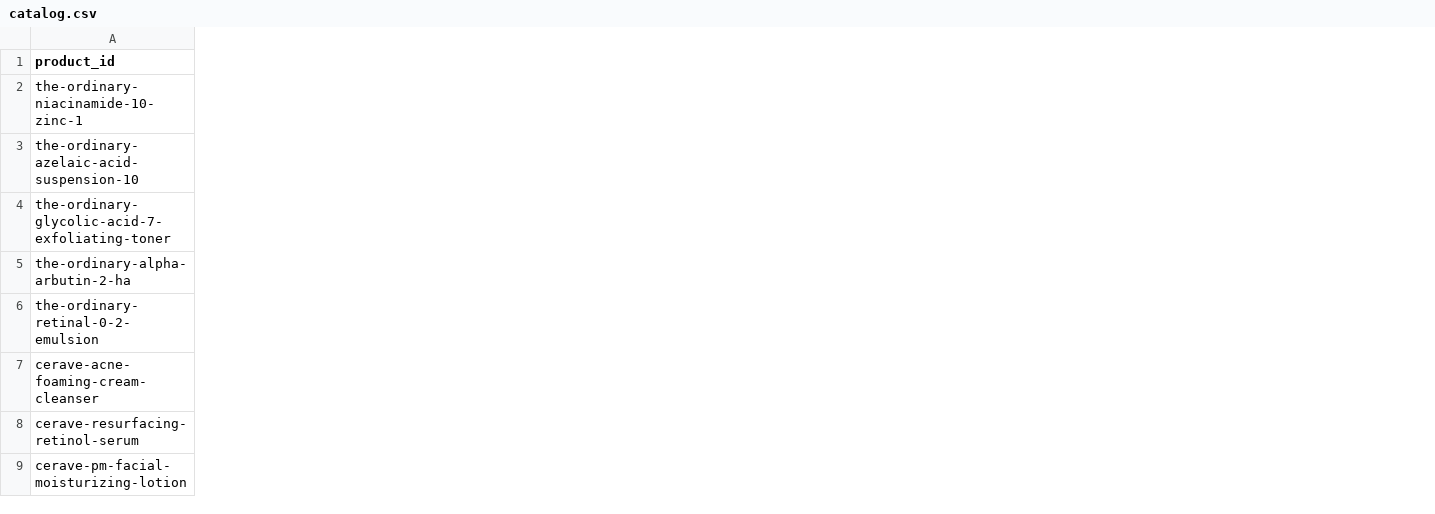
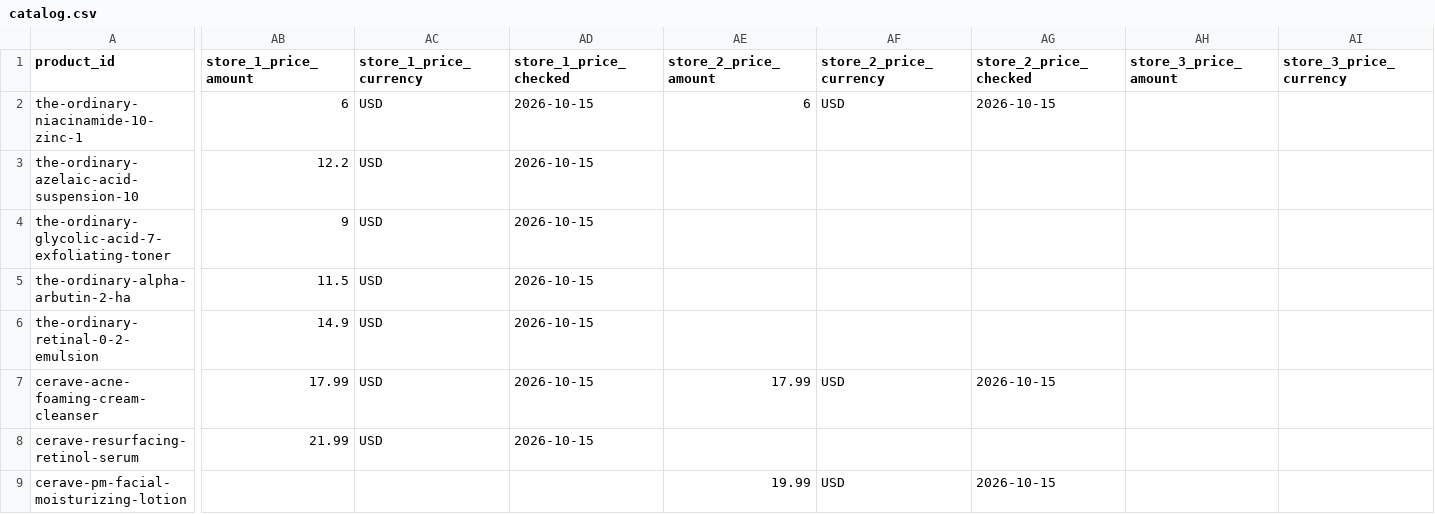
Before and after one commit to NiwinKumar/willow, a CSV file: api/seed/catalog.csv, drawn as a sheet; only a part is shown, gaps mark what is left out; the diff covers the shown part only; the diff names each change by its address in the sheet, - before the commit and + after, or states it on an @@ line.

Commit message:
catalog: real per-store prices checked on 2026-10-15
68 of 136 store links carry the price the store's own page showed for the
same product and size. The other 68 are null: 59 stores blocked automated
access (Nykaa, Amazon, Boots, Sephora, kiehls.com, paulaschoice.com,
neutrogena.com, Feelunique), 4 pages showed no price, 3 showed a different
size, 1 a different variant, 1 page was gone. Nothing estimated or converted.

```diff
--- a/api/seed/catalog.csv
+++ b/api/seed/catalog.csv
+column AB (store_1_price_amount), rows 2-8: 6 | 12.2 | 9 | 11.5 | 14.9 | 17.99 | 21.99
+column AC (store_1_price_currency), rows 2-8: all USD
+column AD (store_1_price_checked), rows 2-8: all 2026-10-15
+column AE (store_2_price_amount), rows 2-9: 6 |  |  |  |  | 17.99 |  | 19.99
+column AF (store_2_price_currency), rows 2-9: USD |  |  |  |  | USD |  | USD
+column AG (store_2_price_checked), rows 2-9: 2026-10-15 |  |  |  |  | 2026-10-15 |  | 2026-10-15
+column AH (store_3_price_amount), empty
+column AI (store_3_price_currency), empty
```
Also changed, not shown: 4 added columns elsewhere in this file, 1 other file.
